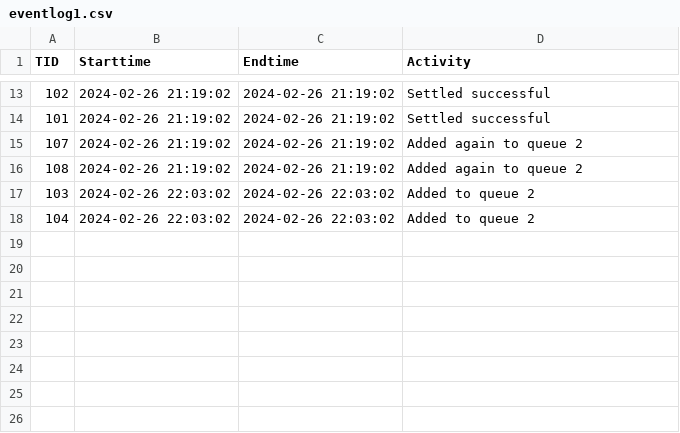
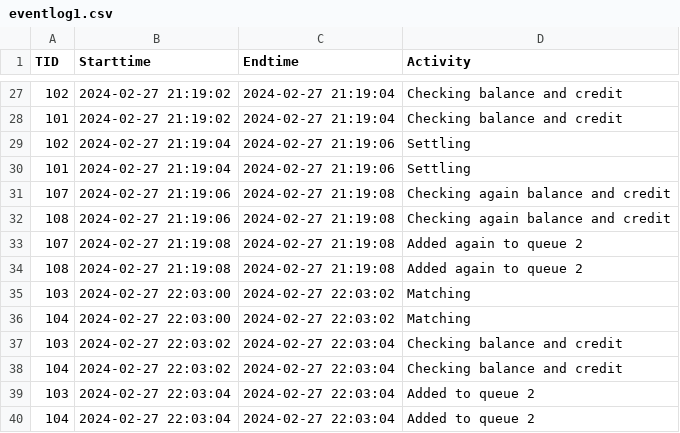
Before and after one commit to Victor-Wouters/LegacySettlementSimulator, a CSV file: eventlog1.csv, drawn as a sheet; only a part is shown, gaps mark what is left out; the diff covers the shown part only.

```diff
--- a/eventlog1.csv
+++ b/eventlog1.csv
@@ -13,6 +27,14 @@ TID;Starttime;Endtime;Activity
-102;2024-02-26 21:19:02;2024-02-26 21:19:02;Settled successful
-101;2024-02-26 21:19:02;2024-02-26 21:19:02;Settled successful
-107;2024-02-26 21:19:02;2024-02-26 21:19:02;Added again to queue 2
-108;2024-02-26 21:19:02;2024-02-26 21:19:02;Added again to queue 2
-103;2024-02-26 22:03:02;2024-02-26 22:03:02;Added to queue 2
-104;2024-02-26 22:03:02;2024-02-26 22:03:02;Added to queue 2
+102;2024-02-27 21:19:02;2024-02-27 21:19:04;Checking balance and credit
+101;2024-02-27 21:19:02;2024-02-27 21:19:04;Checking balance and credit
+102;2024-02-27 21:19:04;2024-02-27 21:19:06;Settling
+101;2024-02-27 21:19:04;2024-02-27 21:19:06;Settling
+107;2024-02-27 21:19:06;2024-02-27 21:19:08;Checking again balance and credit
+108;2024-02-27 21:19:06;2024-02-27 21:19:08;Checking again balance and credit
+107;2024-02-27 21:19:08;2024-02-27 21:19:08;Added again to queue 2
+108;2024-02-27 21:19:08;2024-02-27 21:19:08;Added again to queue 2
+103;2024-02-27 22:03:00;2024-02-27 22:03:02;Matching
+104;2024-02-27 22:03:00;2024-02-27 22:03:02;Matching
+103;2024-02-27 22:03:02;2024-02-27 22:03:04;Checking balance and credit
+104;2024-02-27 22:03:02;2024-02-27 22:03:04;Checking balance and credit
+103;2024-02-27 22:03:04;2024-02-27 22:03:04;Added to queue 2
+104;2024-02-27 22:03:04;2024-02-27 22:03:04;Added to queue 2
```
Also changed, not shown: 14 added rows and 24 edited cells elsewhere in this file, 3 other files.
